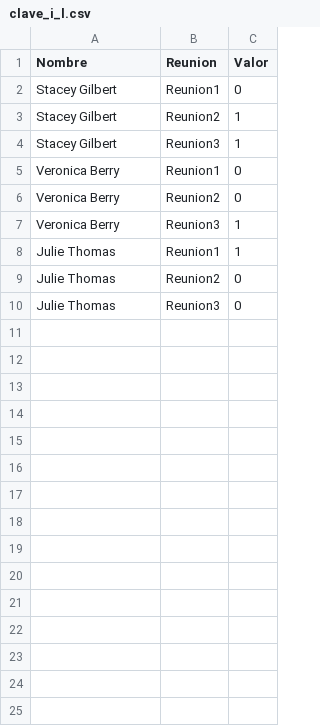
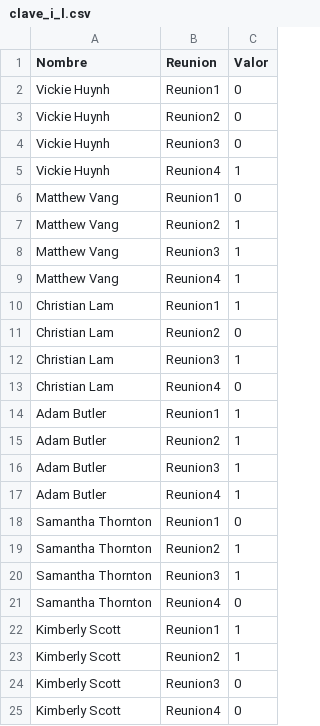
Before and after one commit to stgo32/Proyecto-ICS1113, a CSV file: E2/DB/clave_i_l.csv, drawn as a sheet.

```diff
--- a/E2/DB/clave_i_l.csv
+++ b/E2/DB/clave_i_l.csv
@@ -1,10 +1,25 @@
 Nombre,Reunion,Valor
-Stacey Gilbert,Reunion1,0
-Stacey Gilbert,Reunion2,1
-Stacey Gilbert,Reunion3,1
-Veronica Berry,Reunion1,0
-Veronica Berry,Reunion2,0
-Veronica Berry,Reunion3,1
-Julie Thomas,Reunion1,1
-Julie Thomas,Reunion2,0
-Julie Thomas,Reunion3,0
+Vickie Huynh,Reunion1,0
+Vickie Huynh,Reunion2,0
+Vickie Huynh,Reunion3,0
+Vickie Huynh,Reunion4,1
+Matthew Vang,Reunion1,0
+Matthew Vang,Reunion2,1
+Matthew Vang,Reunion3,1
+Matthew Vang,Reunion4,1
+Christian Lam,Reunion1,1
+Christian Lam,Reunion2,0
+Christian Lam,Reunion3,1
+Christian Lam,Reunion4,0
+Adam Butler,Reunion1,1
+Adam Butler,Reunion2,1
+Adam Butler,Reunion3,1
+Adam Butler,Reunion4,1
+Samantha Thornton,Reunion1,0
+Samantha Thornton,Reunion2,1
+Samantha Thornton,Reunion3,1
+Samantha Thornton,Reunion4,0
+Kimberly Scott,Reunion1,1
+Kimberly Scott,Reunion2,1
+Kimberly Scott,Reunion3,0
+Kimberly Scott,Reunion4,0
```
Also changed, not shown: E2/DB/disponibilidad_i_k.csv, E2/DB/disponibilidad_j_k.csv, 11 other files.
